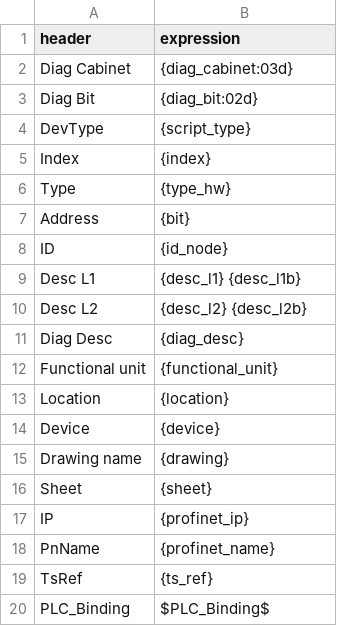
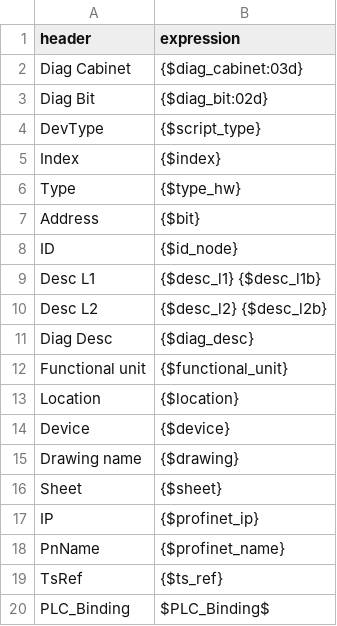
Before and after one commit to thebdr/Openn2, a CSV file: Pipeline4App/config_project/diagnosis/diagnosis_columns.csv, drawn as a sheet.

```diff
--- a/Pipeline4App/config_project/diagnosis/diagnosis_columns.csv
+++ b/Pipeline4App/config_project/diagnosis/diagnosis_columns.csv
@@ -1,20 +1,20 @@
 header,expression
-Diag Cabinet,{diag_cabinet:03d}
-Diag Bit,{diag_bit:02d}
-DevType,{script_type}
-Index,{index}
-Type,{type_hw}
-Address,{bit}
-ID,{id_node}
-Desc L1,{desc_l1} {desc_l1b}
-Desc L2,{desc_l2} {desc_l2b}
-Diag Desc,{diag_desc}
-Functional unit,{functional_unit}
-Location,{location}
-Device,{device}
-Drawing name,{drawing}
-Sheet,{sheet}
-IP,{profinet_ip}
-PnName,{profinet_name}
-TsRef,{ts_ref}
+Diag Cabinet,{$diag_cabinet:03d}
+Diag Bit,{$diag_bit:02d}
+DevType,{$script_type}
+Index,{$index}
+Type,{$type_hw}
+Address,{$bit}
+ID,{$id_node}
+Desc L1,{$desc_l1} {$desc_l1b}
+Desc L2,{$desc_l2} {$desc_l2b}
+Diag Desc,{$diag_desc}
+Functional unit,{$functional_unit}
+Location,{$location}
+Device,{$device}
+Drawing name,{$drawing}
+Sheet,{$sheet}
+IP,{$profinet_ip}
+PnName,{$profinet_name}
+TsRef,{$ts_ref}
 PLC_Binding,$PLC_Binding$
```
Also changed, not shown: Pipeline4App/config_project/chain_reactions/interface_elements.csv, Pipeline4App/config_project/diagnosis/diagnosis_logic_rules.csv, 3 other files.
